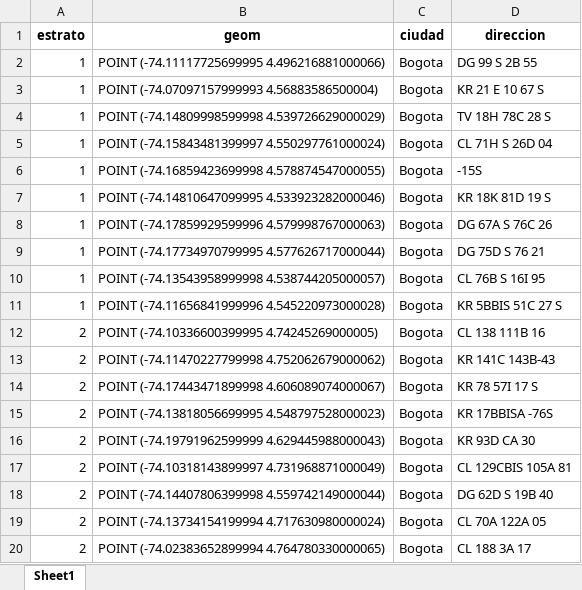
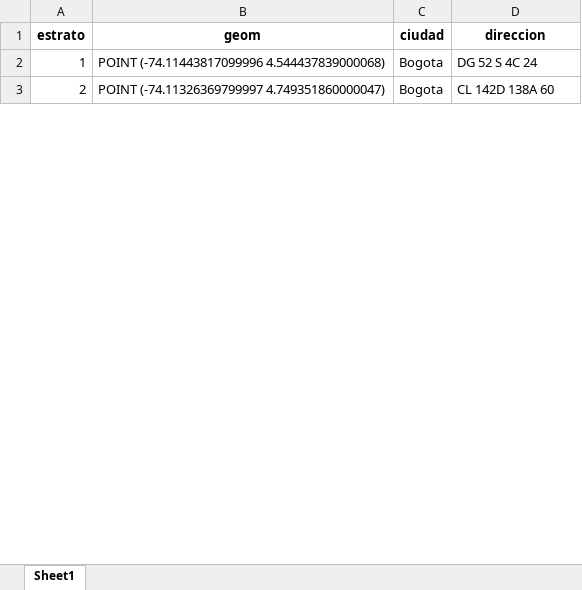
Before and after one commit to daniellcobos/spatialtest, an Excel workbook: webapp/static/downloads/Muestreo.xlsx, sheet Sheet1, drawn as a sheet; only a part is shown; values as stored, in another font and other column widths than the file's, no borders; removed rows and columns are numbered as before the commit, all else as after; the diff covers the shown part only; the diff names each change by its address in the sheet, - before the commit and + after, or states it on an @@ line.

```diff
--- a/webapp/static/downloads/Muestreo.xlsx (sheet Sheet1)
+++ b/webapp/static/downloads/Muestreo.xlsx (sheet Sheet1)
-row 2: 1 | POINT (-74.11117725699995 4.496216881000066) | Bogota | DG 99 S 2B 55
-row 3: 1 | POINT (-74.07097157999993 4.56883586500004) | Bogota | KR 21 E 10 67 S
-row 4: 1 | POINT (-74.14809998599998 4.539726629000029) | Bogota | TV 18H 78C 28 S
-B2 (geom): POINT (-74.15843481399997 4.550297761000024)
+B2 (geom): POINT (-74.11443817099996 4.544437839000068)
-D2 (direccion): CL 71H S 26D 04
+D2 (direccion): DG 52 S 4C 24
-row 6: 1 | POINT (-74.16859423699998 4.578874547000055) | Bogota | -15S
-row 7: 1 | POINT (-74.14810647099995 4.533923282000046) | Bogota | KR 18K 81D 19 S
-row 8: 1 | POINT (-74.17859929599996 4.579998767000063) | Bogota | DG 67A S 76C 26
-row 9: 1 | POINT (-74.17734970799995 4.577626717000044) | Bogota | DG 75D S 76 21
-row 10: 1 | POINT (-74.13543958999998 4.538744205000057) | Bogota | CL 76B S 16I 95
-row 11: 1 | POINT (-74.11656841999996 4.545220973000028) | Bogota | KR 5BBIS 51C 27 S
-row 12: 2 | POINT (-74.10336600399995 4.74245269000005) | Bogota | CL 138 111B 16
-row 13: 2 | POINT (-74.11470227799998 4.752062679000062) | Bogota | KR 141C 143B-43
-row 14: 2 | POINT (-74.17443471899998 4.606089074000067) | Bogota | KR 78 57I 17 S
-row 15: 2 | POINT (-74.13818056699995 4.548797528000023) | Bogota | KR 17BBISA -76S
-row 16: 2 | POINT (-74.19791962599999 4.629445988000043) | Bogota | KR 93D CA 30
-row 17: 2 | POINT (-74.10318143899997 4.731968871000049) | Bogota | CL 129CBIS 105A 81
-row 18: 2 | POINT (-74.14407806399998 4.559742149000044) | Bogota | DG 62D S 19B 40
-row 19: 2 | POINT (-74.13734154199994 4.717630980000024) | Bogota | CL 70A 122A 05
-B3 (geom): POINT (-74.02383652899994 4.764780330000065)
+B3 (geom): POINT (-74.11326369799997 4.749351860000047)
-D3 (direccion): CL 188 3A 17
+D3 (direccion): CL 142D 138A 60
```
Also changed, not shown: 37 removed rows and 8 edited cells elsewhere in this sheet, 3 other files.
